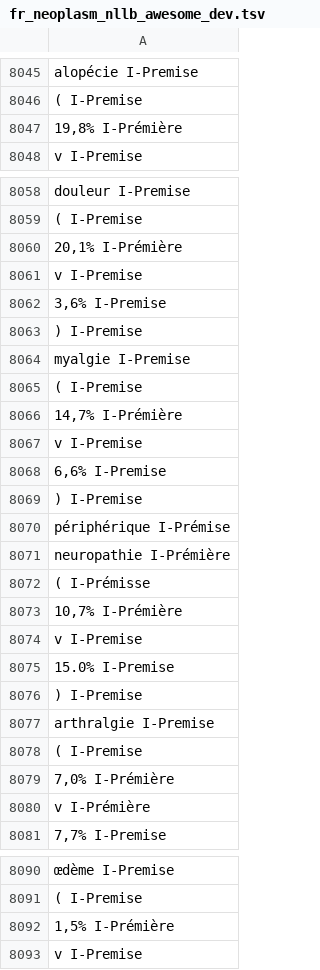
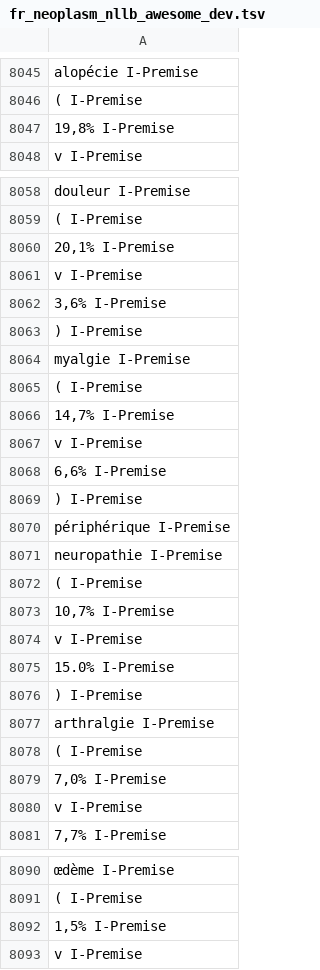
Before and after one commit to ragerri/abstrct-projections, a TSV file: data/data_for_experiments/FR/nllb/argument_components/manual_revision/fr_neoplasm_nllb_awesome_dev.tsv, drawn as a sheet; only a part is shown, gaps mark what is left out; the diff names each change by its address in the sheet, - before the commit and + after, or states it on an @@ line.

```diff
--- a/data/data_for_experiments/FR/nllb/argument_components/manual_revision/fr_neoplasm_nllb_awesome_dev.tsv
+++ b/data/data_for_experiments/FR/nllb/argument_components/manual_revision/fr_neoplasm_nllb_awesome_dev.tsv
-A8047: 19,8% I-Prémière
+A8047: 19,8% I-Premise
-A8060: 20,1% I-Prémière
+A8060: 20,1% I-Premise
-A8066: 14,7% I-Prémière
+A8066: 14,7% I-Premise
-A8070: périphérique I-Prémise
+A8070: périphérique I-Premise
-A8071: neuropathie I-Prémière
+A8071: neuropathie I-Premise
-A8072: ( I-Prémisse
+A8072: ( I-Premise
-A8073: 10,7% I-Prémière
+A8073: 10,7% I-Premise
-A8079: 7,0% I-Prémière
+A8079: 7,0% I-Premise
-A8080: v I-Prémière
+A8080: v I-Premise
-A8092: 1,5% I-Prémière
+A8092: 1,5% I-Premise
```
Also changed, not shown: data/data_for_experiments/EN/argument_components/untokenized/neoplasm_dev.tsv, data/data_for_experiments/FR/nllb/argument_components/manual_revision/fr_glaucoma_nllb_awesome_test.tsv, 7 other files.
